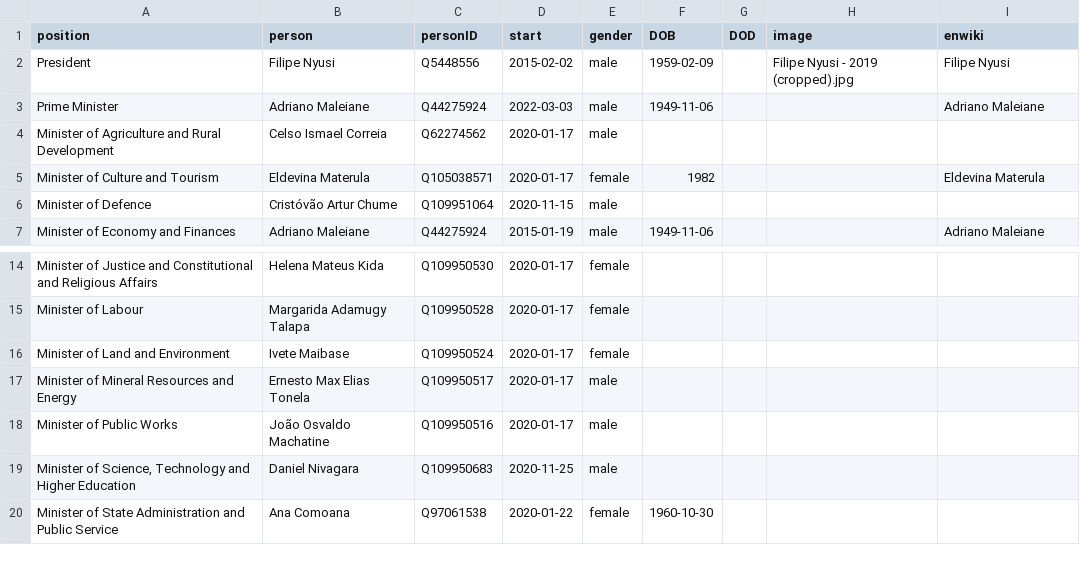
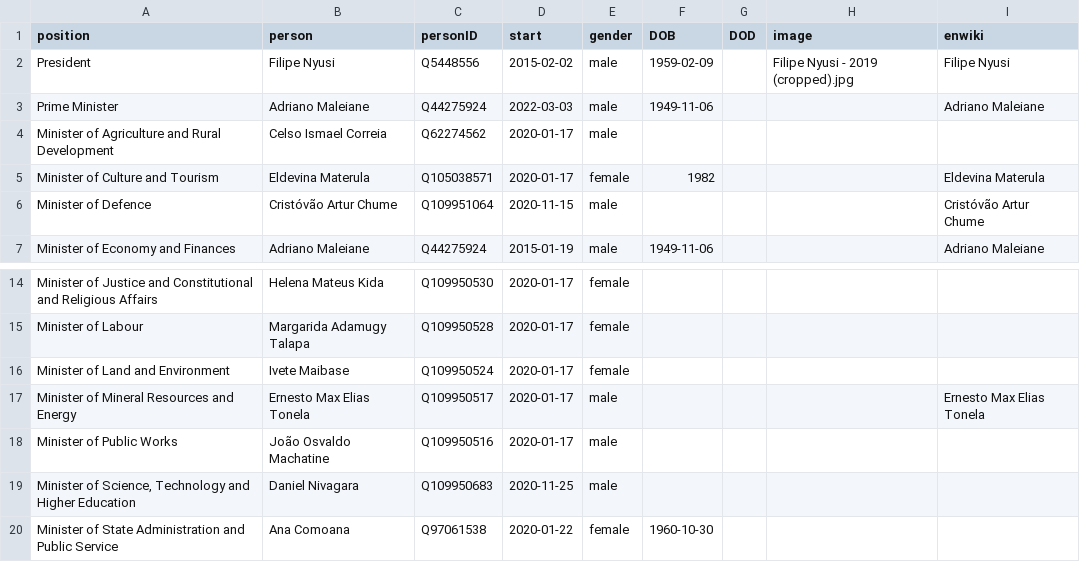
Before and after one commit to every-politician-scrapers/mozambique, a CSV file: html/current.csv, drawn as a sheet; only a part is shown, gaps mark what is left out.

```diff
--- a/html/current.csv
+++ b/html/current.csv
@@ -5,3 +5,3 @@ Minister of Agriculture and Rural Development,Celso Ismael Correia,Q62274562,202
 Minister of Culture and Tourism,Eldevina Materula,Q105038571,2020-01-17,female,1982,,,Eldevina Materula
-Minister of Defence,Cristóvão Artur Chume,Q109951064,2020-11-15,male,,,,
+Minister of Defence,Cristóvão Artur Chume,Q109951064,2020-11-15,male,,,,Cristóvão Artur Chume
 Minister of Economy and Finances,Adriano Maleiane,Q44275924,2015-01-19,male,1949-11-06,,,Adriano Maleiane
@@ -16,3 +16,3 @@ Minister of Labour,Margarida Adamugy Talapa,Q109950528,2020-01-17,female,,,,
 Minister of Land and Environment,Ivete Maibase,Q109950524,2020-01-17,female,,,,
-Minister of Mineral Resources and Energy,Ernesto Max Elias Tonela,Q109950517,2020-01-17,male,,,,
+Minister of Mineral Resources and Energy,Ernesto Max Elias Tonela,Q109950517,2020-01-17,male,,,,Ernesto Max Elias Tonela
 Minister of Public Works,João Osvaldo Machatine,Q109950516,2020-01-17,male,,,,
```
Also changed, not shown: html/holders21.csv.
